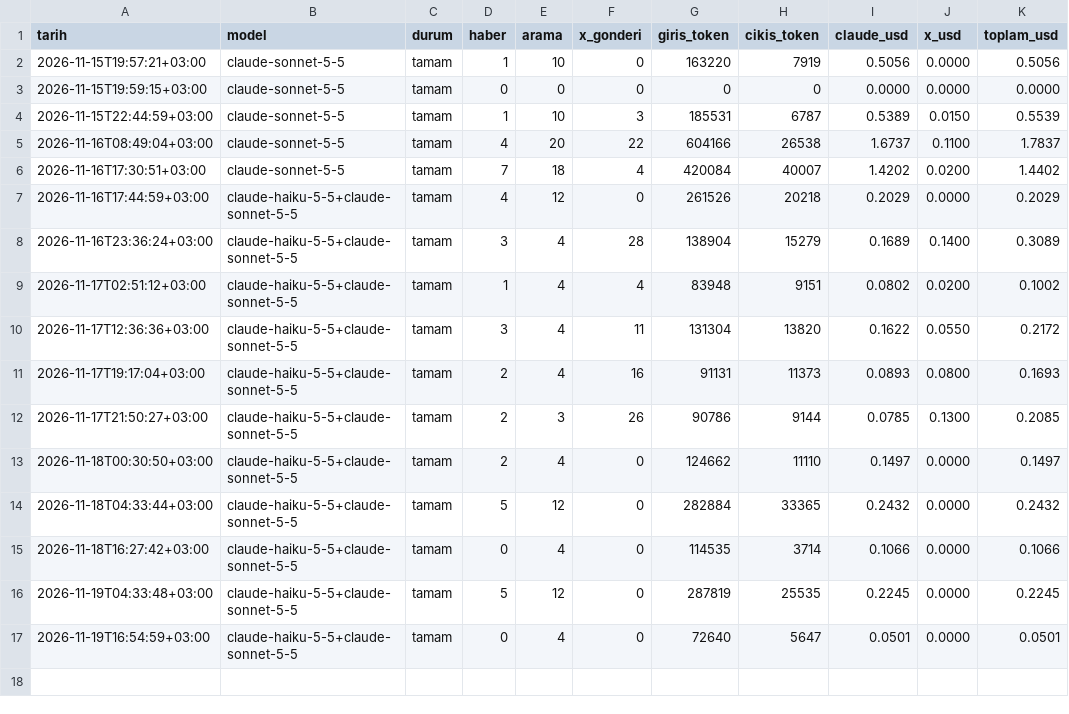
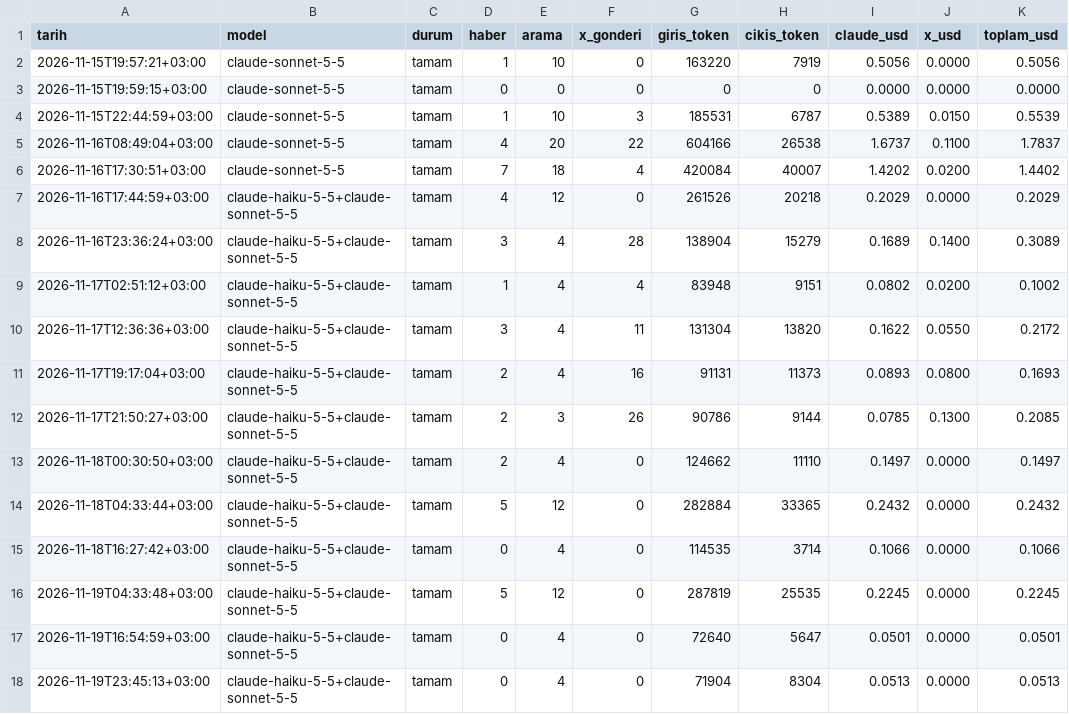
Before and after one commit to alidenizergun/yapayzekablog, a CSV file: data/maliyet.csv, drawn as a sheet; the diff names each change by its address in the sheet, - before the commit and + after, or states it on an @@ line.

Commit message:
Haberler: 0 yeni haber, görseller güncellendi (19.11.2026 23:45)

```diff
--- a/data/maliyet.csv
+++ b/data/maliyet.csv
+row 18: 2026-11-19T23:45:13+03:00 | claude-haiku-5-5+claude-sonnet-5-5 | tamam | 0 | 4 | 0 | 71904 | 8304 | 0.0513 | 0.0000 | 0.0513
```
Also changed, not shown: 1 other file.
